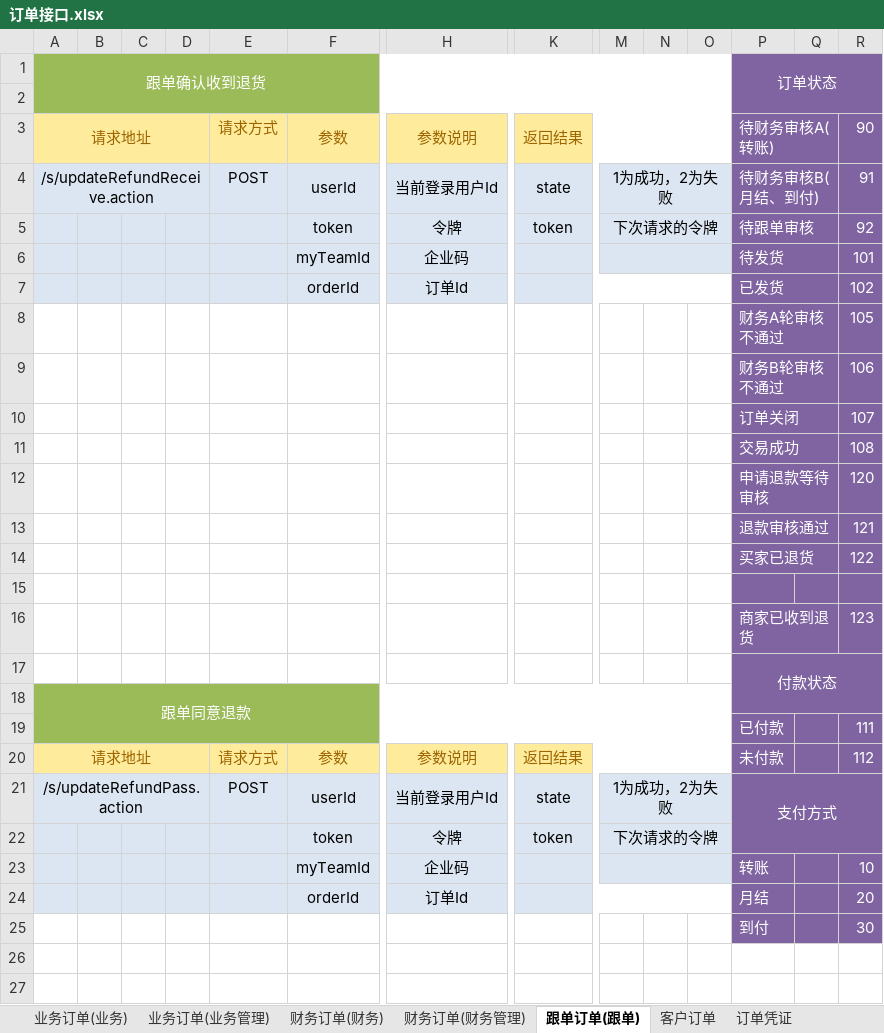
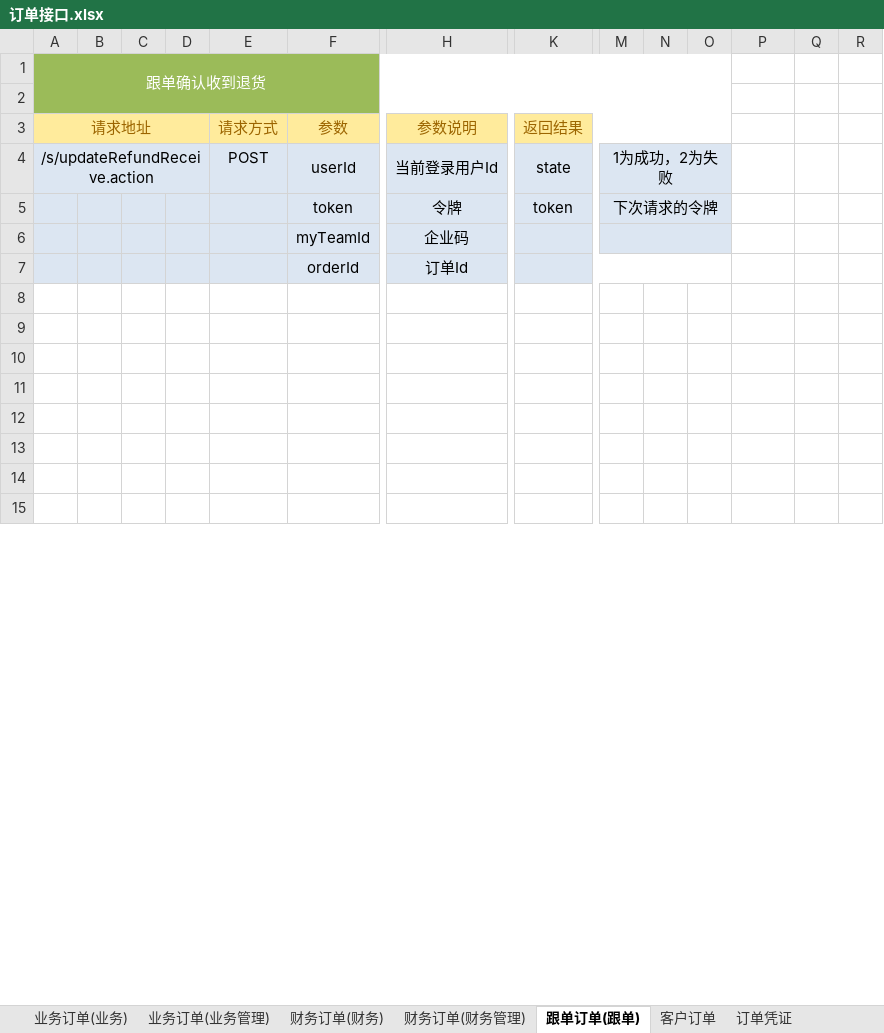
Before and after one commit to QM-Developers/store_v1.1.1, an Excel workbook: 需求分析/接口文档/客户/订单接口.xlsx, sheet 跟单订单(跟单), drawn as a sheet; only a part is shown, gaps mark what is left out; the shorter side is filled out with more unchanged rows; values as stored, in another font and other column widths than the file's, no borders; removed rows and columns are numbered as before the commit, all else as after; rows hold the shown columns only; the diff covers the shown part only; the diff names each change by its address in the sheet, - before the commit and + after, or states it on an @@ line.

```diff
--- a/需求分析/接口文档/客户/订单接口.xlsx (sheet 跟单订单(跟单))
+++ b/需求分析/接口文档/客户/订单接口.xlsx (sheet 跟单订单(跟单))
-P1: 订单状态
+P1: (empty)
-P1:R4 fill: #8064A2
+P1:R4 fill: none
-P1:R2 merged
-P3: 待财务审核A(转账)
+P3: (empty)
-P3:Q3 merged
-R3: 90
+R3: (empty)
-P4: 待财务审核B(月结、到付)
+P4: (empty)
-P4:Q4 merged
-R4: 91
+R4: (empty)
-row 5:  |  |  |  |  | token | 令牌 | token | 下次请求的令牌 |  |  | 待跟单审核 |  | 92
-row 6:  |  |  |  |  | myTeamId | 企业码 |  |  |  |  | 待发货 |  | 101
-row 7:  |  |  |  |  | orderId | 订单Id |  |  |  |  | 已发货 |  | 102
-row 8:  |  |  |  |  |  |  |  |  |  |  | 财务A轮审核不通过 |  | 105
-row 9:  |  |  |  |  |  |  |  |  |  |  | 财务B轮审核不通过 |  | 106
-row 10:  |  |  |  |  |  |  |  |  |  |  | 订单关闭 |  | 107
-row 11:  |  |  |  |  |  |  |  |  |  |  | 交易成功 |  | 108
-row 12:  |  |  |  |  |  |  |  |  |  |  | 申请退款等待审核 |  | 120
-row 13:  |  |  |  |  |  |  |  |  |  |  | 退款审核通过 |  | 121
-row 14:  |  |  |  |  |  |  |  |  |  |  | 买家已退货 |  | 122
-row 15: (empty)
-row 16:  |  |  |  |  |  |  |  |  |  |  | 商家已收到退货 |  | 123
-row 17:  |  |  |  |  |  |  |  |  |  |  | 付款状态
-row 19:  |  |  |  |  |  |  |  |  |  |  | 已付款 |  | 111
-row 20: 请求地址 |  |  |  | 请求方式 | 参数 | 参数说明 | 返回结果 |  |  |  | 未付款 |  | 112
-row 21: /s/updateRefundPass.action |  |  |  | POST | userId | 当前登录用户Id | state | 1为成功，2为失败 |  |  | 支付方式
-P5:R7 fill: #8064A2
+P5:R7 fill: none
-P6: 转账
+P6: (empty)
-R6: 10
+R6: (empty)
-P7: 月结
+P7: (empty)
-R7: 20
+R7: (empty)
-row 25:  |  |  |  |  |  |  |  |  |  |  | 到付 |  | 30
```
Also changed, not shown: 23 added rows, 6 removed rows, 30 edited cells, cell formats and merged cells elsewhere in this sheet, sheet 客户订单, sheet 财务订单(财务管理), sheet 财务订单(财务), 需求分析/接口文档/客户/更新说明.xlsx, 需求分析/接口文档/客户/权限角色接口.xlsx, 35 other files.
